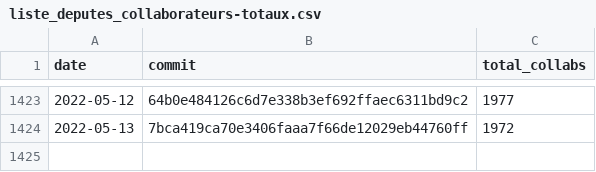
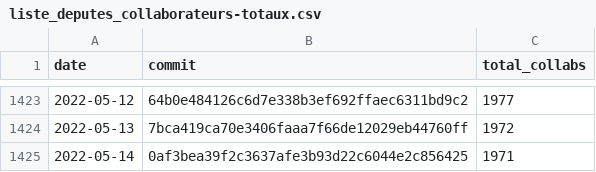
Before and after one commit to regardscitoyens/Collaborateurs-Parlement, a CSV file: data/liste_deputes_collaborateurs-totaux.csv, drawn as a sheet; only a part is shown, gaps mark what is left out; the diff names each change by its address in the sheet, - before the commit and + after, or states it on an @@ line.

Commit message:
update totaux

```diff
--- a/data/liste_deputes_collaborateurs-totaux.csv
+++ b/data/liste_deputes_collaborateurs-totaux.csv
+row 1425: 2022-05-14 | 0af3bea39f2c3637afe3b93d22c6044e2c856425 | 1971
```
